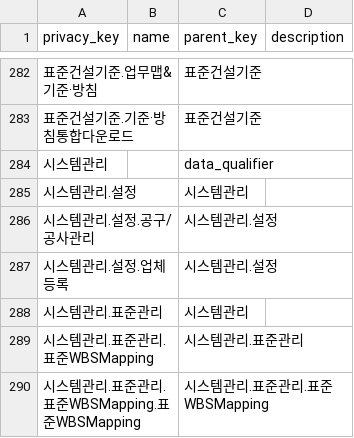
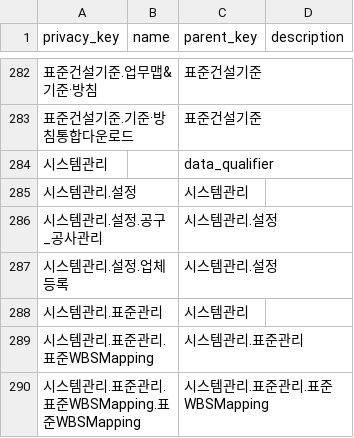
Before and after one commit to SeanJo77/test, a CSV file: data_qualifiers-1.csv, drawn as a sheet; only a part is shown, gaps mark what is left out; the diff covers the shown part only; the diff names each change by its address in the sheet, - before the commit and + after, or states it on an @@ line.

```diff
--- a/data_qualifiers-1.csv
+++ b/data_qualifiers-1.csv
-A286 (privacy_key): 시스템관리.설정.공구/공사관리
+A286 (privacy_key): 시스템관리.설정.공구_공사관리
```
Also changed, not shown: 111 edited cells elsewhere in this file.
